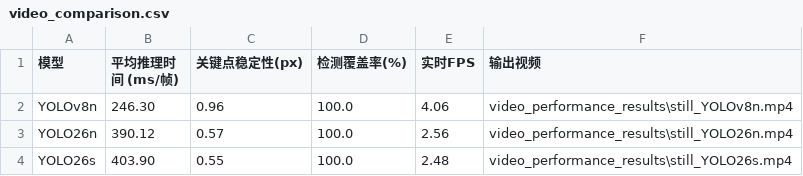
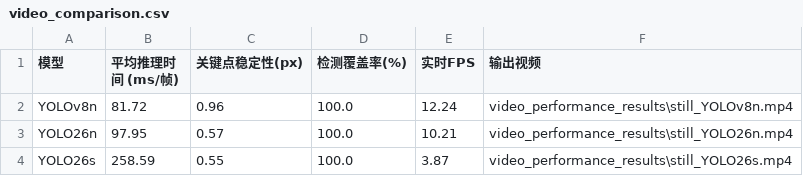
Before and after one commit to baolinyang1/ultralytics, a CSV file: ultralytics/video_performance_results/video_comparison.csv, drawn as a sheet.

```diff
--- a/ultralytics/video_performance_results/video_comparison.csv
+++ b/ultralytics/video_performance_results/video_comparison.csv
@@ -1,4 +1,4 @@
 模型,平均推理时间 (ms/帧),关键点稳定性(px),检测覆盖率(%),实时FPS,输出视频
-YOLOv8n,246.30,0.96,100.0,4.06,video_performance_results\still_YOLOv8n.mp4
-YOLO26n,390.12,0.57,100.0,2.56,video_performance_results\still_YOLO26n.mp4
-YOLO26s,403.90,0.55,100.0,2.48,video_performance_results\still_YOLO26s.mp4
+YOLOv8n,81.72,0.96,100.0,12.24,video_performance_results\still_YOLOv8n.mp4
+YOLO26n,97.95,0.57,100.0,10.21,video_performance_results\still_YOLO26n.mp4
+YOLO26s,258.59,0.55,100.0,3.87,video_performance_results\still_YOLO26s.mp4
```
Also changed, not shown: ultralytics/int8_video_results/int8_video_comparison.csv, 2 other files.
